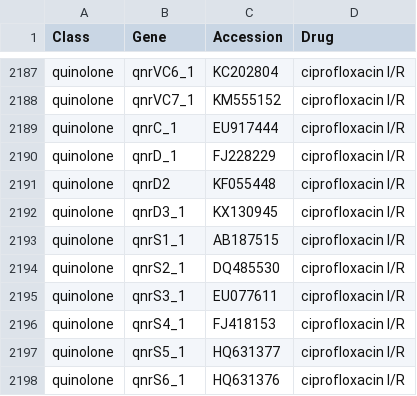
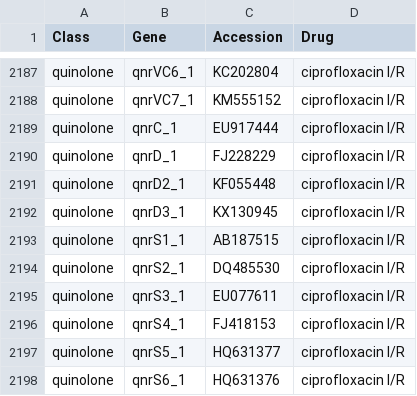
Before and after one commit to phac-nml/staramr, a TSV file: staramr/databases/resistance/data/ARG_drug_key_resfinder.tsv, drawn as a sheet; only a part is shown, gaps mark what is left out.

Commit message:
Some fixeups to tables

```diff
--- a/staramr/databases/resistance/data/ARG_drug_key_resfinder.tsv
+++ b/staramr/databases/resistance/data/ARG_drug_key_resfinder.tsv
@@ -2190,3 +2190,3 @@ quinolone	qnrC_1	EU917444	ciprofloxacin I/R
 quinolone	qnrD_1	FJ228229	ciprofloxacin I/R
-quinolone	qnrD2	KF055448	ciprofloxacin I/R
+quinolone	qnrD2_1	KF055448	ciprofloxacin I/R
 quinolone	qnrD3_1	KX130945	ciprofloxacin I/R
```
